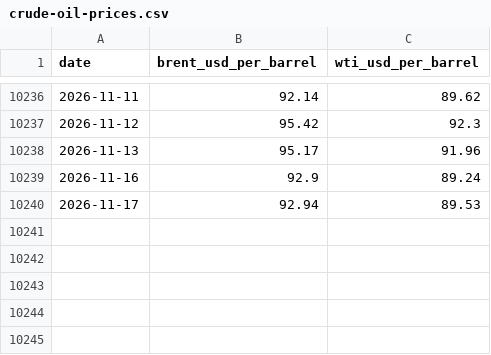
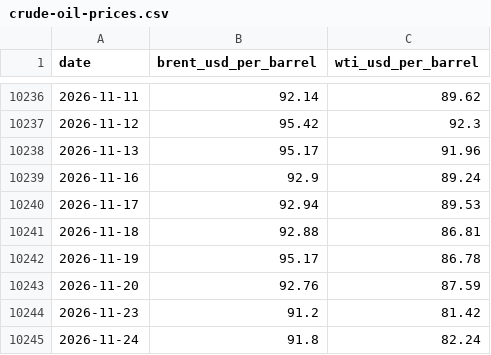
Before and after one commit to sahiljangra12/open-data-company, a CSV file: docs/data/sets/crude-oil-prices.csv, drawn as a sheet; only a part is shown, gaps mark what is left out.

```diff
--- a/docs/data/sets/crude-oil-prices.csv
+++ b/docs/data/sets/crude-oil-prices.csv
@@ -10240 +10240,6 @@ date,brent_usd_per_barrel,wti_usd_per_barrel
 2026-11-17,92.94,89.53
+2026-11-18,92.88,86.81
+2026-11-19,95.17,86.78
+2026-11-20,92.76,87.59
+2026-11-23,91.2,81.42
+2026-11-24,91.8,82.24
```
Also changed, not shown: docs/data/sets/earthquakes-past-30-days.csv, docs/data/sets/natural-gas-prices.csv, 30 other files.
